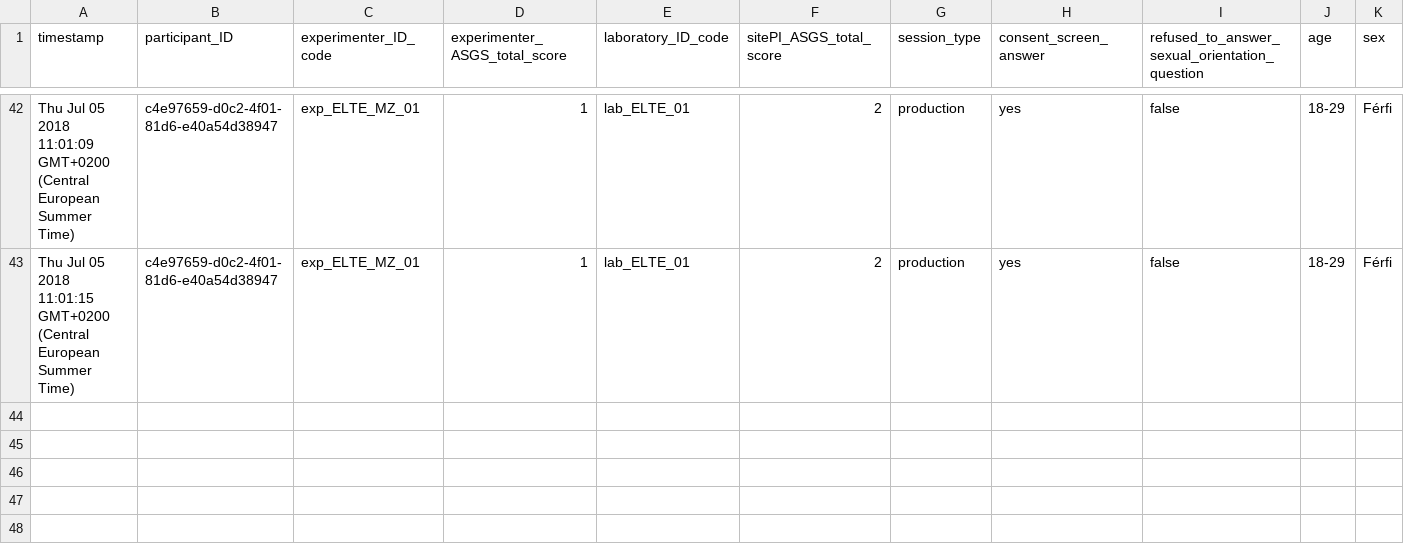
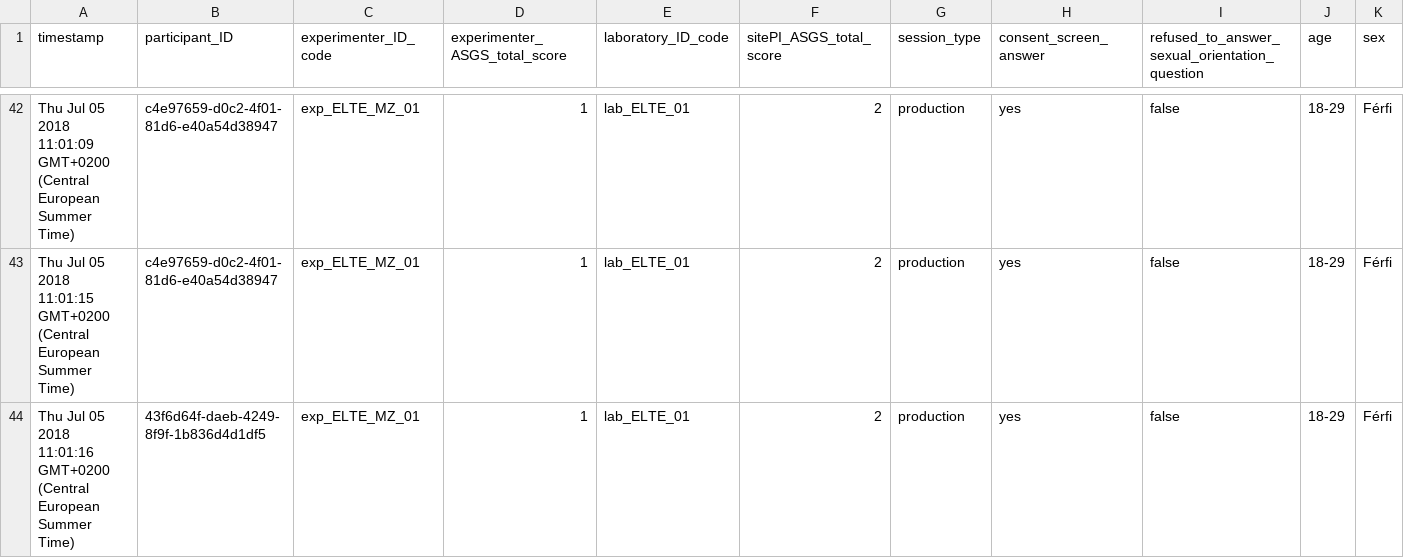
Before and after one commit to kekecsz/transparent-psi-results, a CSV file: results_from_2018-06-02T14:01:41.608Z.csv, drawn as a sheet; only a part is shown, gaps mark what is left out; rows hold the shown columns only; the diff names each change by its address in the sheet, - before the commit and + after, or states it on an @@ line.

Commit message:
data received

```diff
--- a/results_from_2018-06-02T14:01:41.608Z.csv
+++ b/results_from_2018-06-02T14:01:41.608Z.csv
+row 44: Thu Jul 05 2018 11:01:16 GMT+0200 (Central European Summer Time) | 43f6d64f-daeb-4249-8f9f-1b836d4d1df5 | exp_ELTE_MZ_01 | 1 | lab_ELTE_01 | 2 | production | yes | false | 18-29 | Férfi
```
